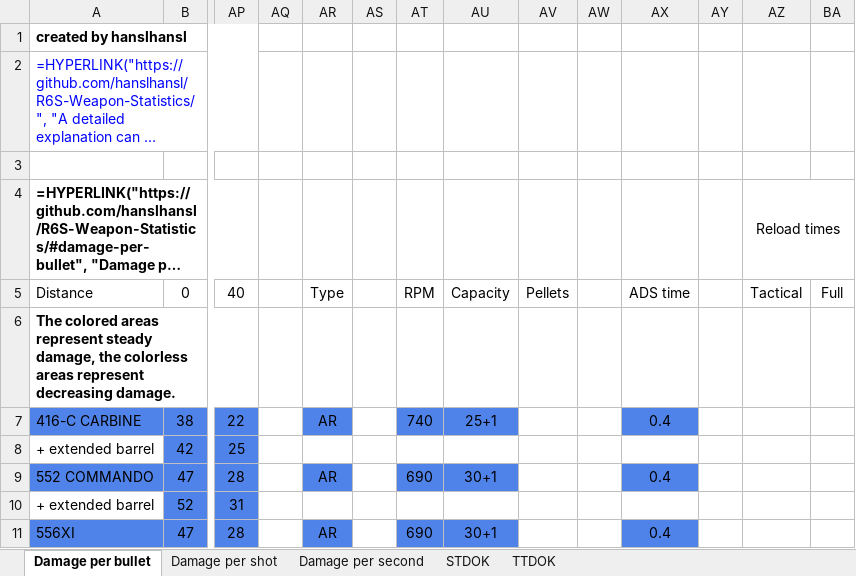
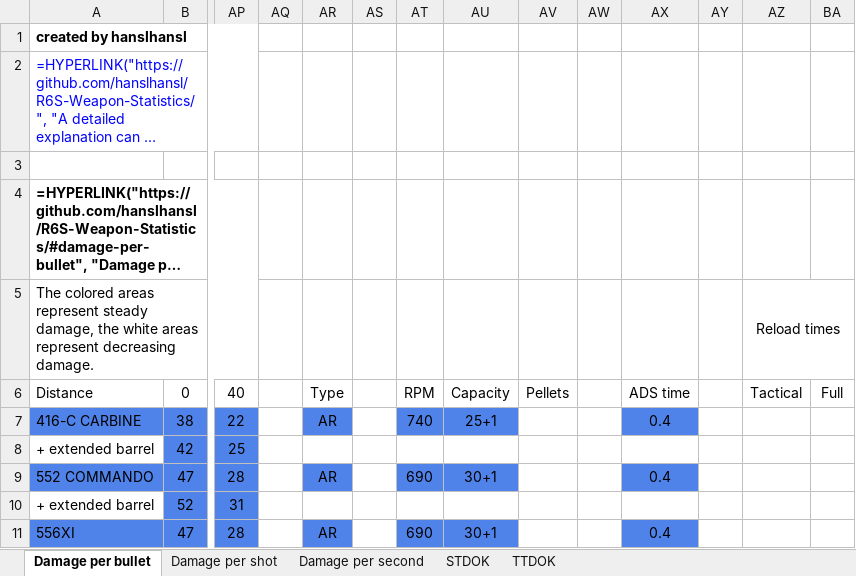
Before and after one commit to hanslhansl/rainbow-six-siege-weapon-statistics, an Excel workbook: Rainbow-Six-Siege-Weapon-Statistics.xlsx, sheet Damage per bullet, drawn as a sheet; only a part is shown, gaps mark what is left out; long unchanged cells end in …; values as stored, in another font and other column widths than the file's, no borders; formulas without a stored value are shown as written; removed rows and columns are numbered as before the commit, all else as after; rows hold the shown columns only; the diff names each change by its address in the sheet, - before the commit and + after, or states it on an @@ line.

```diff
--- a/Rainbow-Six-Siege-Weapon-Statistics.xlsx (sheet Damage per bullet)
+++ b/Rainbow-Six-Siege-Weapon-Statistics.xlsx (sheet Damage per bullet)
-AZ4: Reload times
+AZ4: (empty)
-AZ4:BA4 merged
+row 5: The colored areas represent steady damage, the white areas represent decreasing damage. |  |  |  |  |  |  |  |  |  |  |  | Reload times
-row 6: The colored areas represent steady damage, the colorless areas represent decreasing damage.
```
Also changed, not shown: sheet Damage per shot, sheet Damage per second, sheet STDOK, sheet TTDOK, 1 other file.
